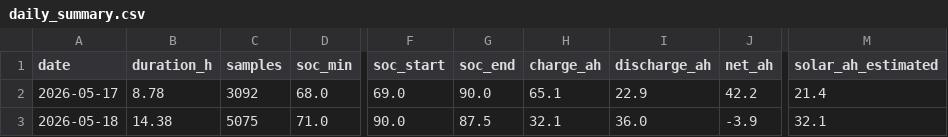
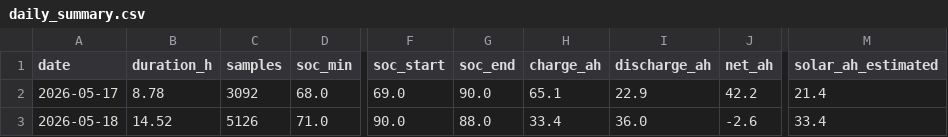
Before and after one commit to kaanow/volthium_reader, a CSV file: data/daily_summary.csv, drawn as a sheet; only a part is shown, gaps mark what is left out; the diff names each change by its address in the sheet, - before the commit and + after, or states it on an @@ line.

```diff
--- a/data/daily_summary.csv
+++ b/data/daily_summary.csv
-B3 (duration_h): 14.38
+B3 (duration_h): 14.52
-C3 (samples): 5075
+C3 (samples): 5126
-G3 (soc_end): 87.5
+G3 (soc_end): 88.0
-H3 (charge_ah): 32.1
+H3 (charge_ah): 33.4
-J3 (net_ah): -3.9
+J3 (net_ah): -2.6
-M3 (solar_ah_estimated): 32.1
+M3 (solar_ah_estimated): 33.4
```
Also changed, not shown: 5 other files.
